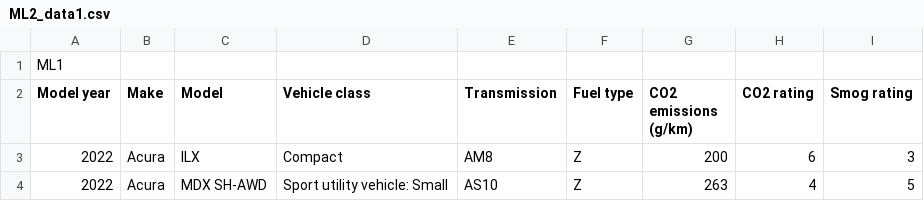
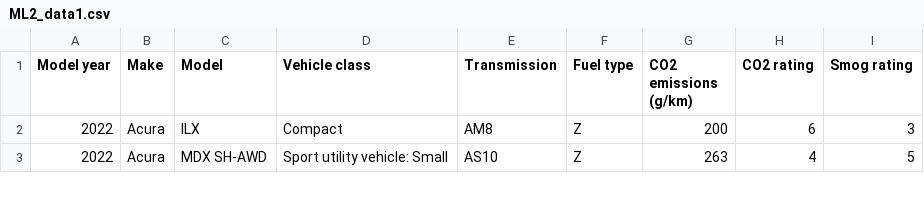
Before and after one commit to annytkat/ML_LW_1, a CSV file: ML2_data1.csv, drawn as a sheet; only a part is shown; the diff names each change by its address in the sheet, - before the commit and + after, or states it on an @@ line.

Commit message:
Update ML2_data1.csv

```diff
--- a/ML2_data1.csv
+++ b/ML2_data1.csv
-row 1: ML1
```
